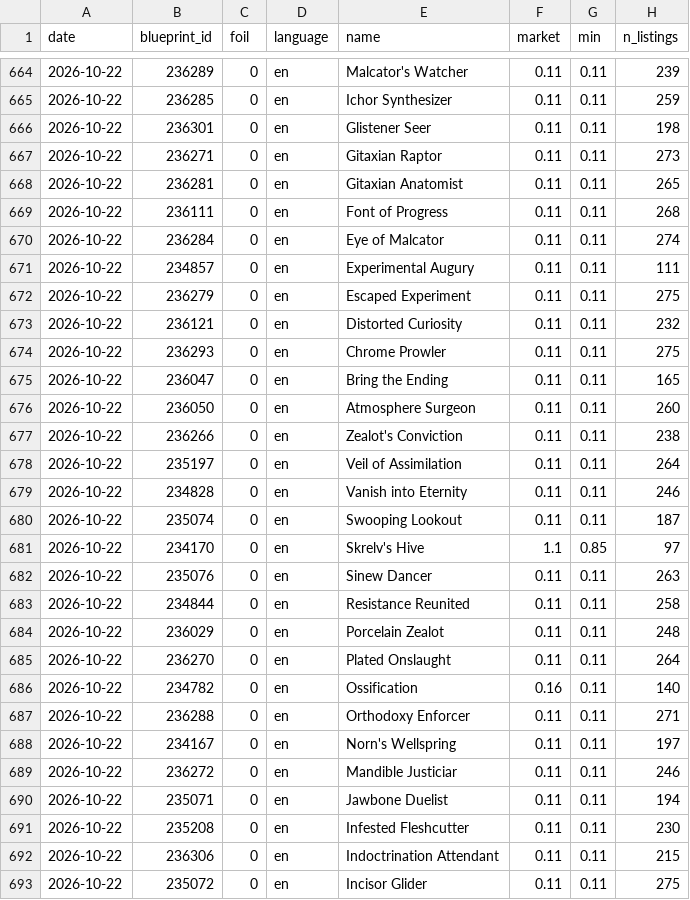
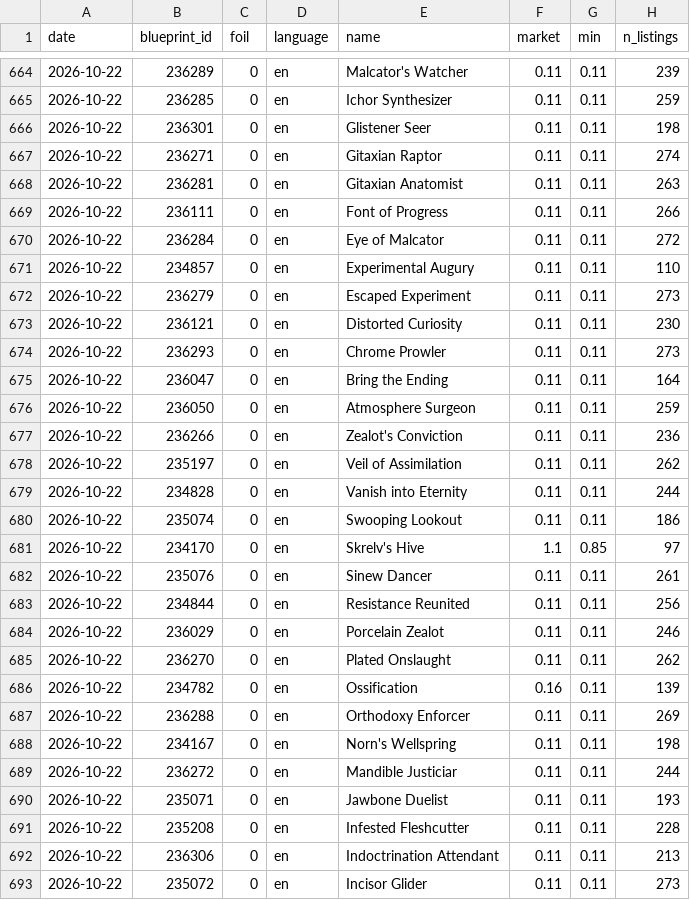
Before and after one commit to roccoserra2003-lab/CardTrader, a CSV file: data/prices.csv, drawn as a sheet; only a part is shown, gaps mark what is left out; the diff covers the shown part only.

```diff
--- a/data/prices.csv
+++ b/data/prices.csv
@@ -666,28 +666,28 @@ date,blueprint_id,foil,language,name,market,min,n_listings
 2026-10-22,236301,0,en,Glistener Seer,0.11,0.11,198
-2026-10-22,236271,0,en,Gitaxian Raptor,0.11,0.11,273
-2026-10-22,236281,0,en,Gitaxian Anatomist,0.11,0.11,265
-2026-10-22,236111,0,en,Font of Progress,0.11,0.11,268
-2026-10-22,236284,0,en,Eye of Malcator,0.11,0.11,274
-2026-10-22,234857,0,en,Experimental Augury,0.11,0.11,111
-2026-10-22,236279,0,en,Escaped Experiment,0.11,0.11,275
-2026-10-22,236121,0,en,Distorted Curiosity,0.11,0.11,232
-2026-10-22,236293,0,en,Chrome Prowler,0.11,0.11,275
-2026-10-22,236047,0,en,Bring the Ending,0.11,0.11,165
-2026-10-22,236050,0,en,Atmosphere Surgeon,0.11,0.11,260
-2026-10-22,236266,0,en,Zealot's Conviction,0.11,0.11,238
-2026-10-22,235197,0,en,Veil of Assimilation,0.11,0.11,264
-2026-10-22,234828,0,en,Vanish into Eternity,0.11,0.11,246
-2026-10-22,235074,0,en,Swooping Lookout,0.11,0.11,187
+2026-10-22,236271,0,en,Gitaxian Raptor,0.11,0.11,274
+2026-10-22,236281,0,en,Gitaxian Anatomist,0.11,0.11,263
+2026-10-22,236111,0,en,Font of Progress,0.11,0.11,266
+2026-10-22,236284,0,en,Eye of Malcator,0.11,0.11,272
+2026-10-22,234857,0,en,Experimental Augury,0.11,0.11,110
+2026-10-22,236279,0,en,Escaped Experiment,0.11,0.11,273
+2026-10-22,236121,0,en,Distorted Curiosity,0.11,0.11,230
+2026-10-22,236293,0,en,Chrome Prowler,0.11,0.11,273
+2026-10-22,236047,0,en,Bring the Ending,0.11,0.11,164
+2026-10-22,236050,0,en,Atmosphere Surgeon,0.11,0.11,259
+2026-10-22,236266,0,en,Zealot's Conviction,0.11,0.11,236
+2026-10-22,235197,0,en,Veil of Assimilation,0.11,0.11,262
+2026-10-22,234828,0,en,Vanish into Eternity,0.11,0.11,244
+2026-10-22,235074,0,en,Swooping Lookout,0.11,0.11,186
 2026-10-22,234170,0,en,Skrelv's Hive,1.1,0.85,97
-2026-10-22,235076,0,en,Sinew Dancer,0.11,0.11,263
-2026-10-22,234844,0,en,Resistance Reunited,0.11,0.11,258
-2026-10-22,236029,0,en,Porcelain Zealot,0.11,0.11,248
-2026-10-22,236270,0,en,Plated Onslaught,0.11,0.11,264
-2026-10-22,234782,0,en,Ossification,0.16,0.11,140
-2026-10-22,236288,0,en,Orthodoxy Enforcer,0.11,0.11,271
-2026-10-22,234167,0,en,Norn's Wellspring,0.11,0.11,197
-2026-10-22,236272,0,en,Mandible Justiciar,0.11,0.11,246
-2026-10-22,235071,0,en,Jawbone Duelist,0.11,0.11,194
-2026-10-22,235208,0,en,Infested Fleshcutter,0.11,0.11,230
-2026-10-22,236306,0,en,Indoctrination Attendant,0.11,0.11,215
-2026-10-22,235072,0,en,Incisor Glider,0.11,0.11,275
+2026-10-22,235076,0,en,Sinew Dancer,0.11,0.11,261
+2026-10-22,234844,0,en,Resistance Reunited,0.11,0.11,256
+2026-10-22,236029,0,en,Porcelain Zealot,0.11,0.11,246
+2026-10-22,236270,0,en,Plated Onslaught,0.11,0.11,262
+2026-10-22,234782,0,en,Ossification,0.16,0.11,139
+2026-10-22,236288,0,en,Orthodoxy Enforcer,0.11,0.11,269
+2026-10-22,234167,0,en,Norn's Wellspring,0.11,0.11,198
+2026-10-22,236272,0,en,Mandible Justiciar,0.11,0.11,244
+2026-10-22,235071,0,en,Jawbone Duelist,0.11,0.11,193
+2026-10-22,235208,0,en,Infested Fleshcutter,0.11,0.11,228
+2026-10-22,236306,0,en,Indoctrination Attendant,0.11,0.11,213
+2026-10-22,235072,0,en,Incisor Glider,0.11,0.11,273
```
Also changed, not shown: 29 edited cells elsewhere in this file, data/alerts_log.csv.
